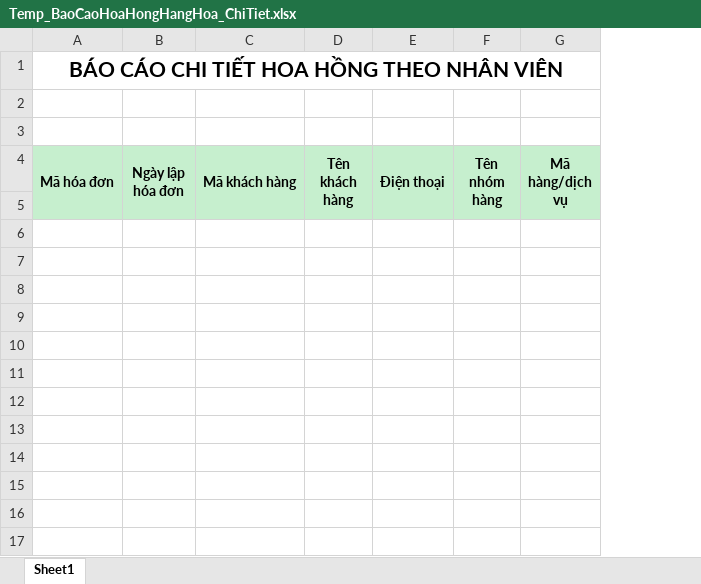
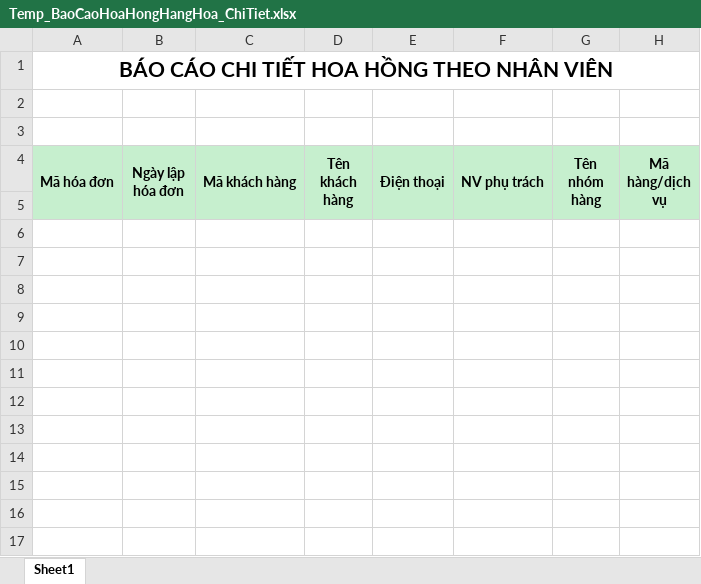
Before and after one commit to nhuongdt/KangJinDemo, an Excel workbook: banhang24/Template/ExportExcel/Report/BaoCaoChietKhau/Temp_BaoCaoHoaHongHangHoa_ChiTiet.xlsx, sheet Sheet1, drawn as a sheet; only a part is shown; values as stored, in another font and other column widths than the file's, no borders; the diff names each change by its address in the sheet, - before the commit and + after, or states it on an @@ line.

Commit message:
- BC hoahong - hanghoa chitiet: add column {NVPhuTrach}

```diff
--- a/banhang24/Template/ExportExcel/Report/BaoCaoChietKhau/Temp_BaoCaoHoaHongHangHoa_ChiTiet.xlsx (sheet Sheet1)
+++ b/banhang24/Template/ExportExcel/Report/BaoCaoChietKhau/Temp_BaoCaoHoaHongHangHoa_ChiTiet.xlsx (sheet Sheet1)
+column F (NV phụ trách), empty
```
Also changed, not shown: formulas that keep their value, 4 other files.
